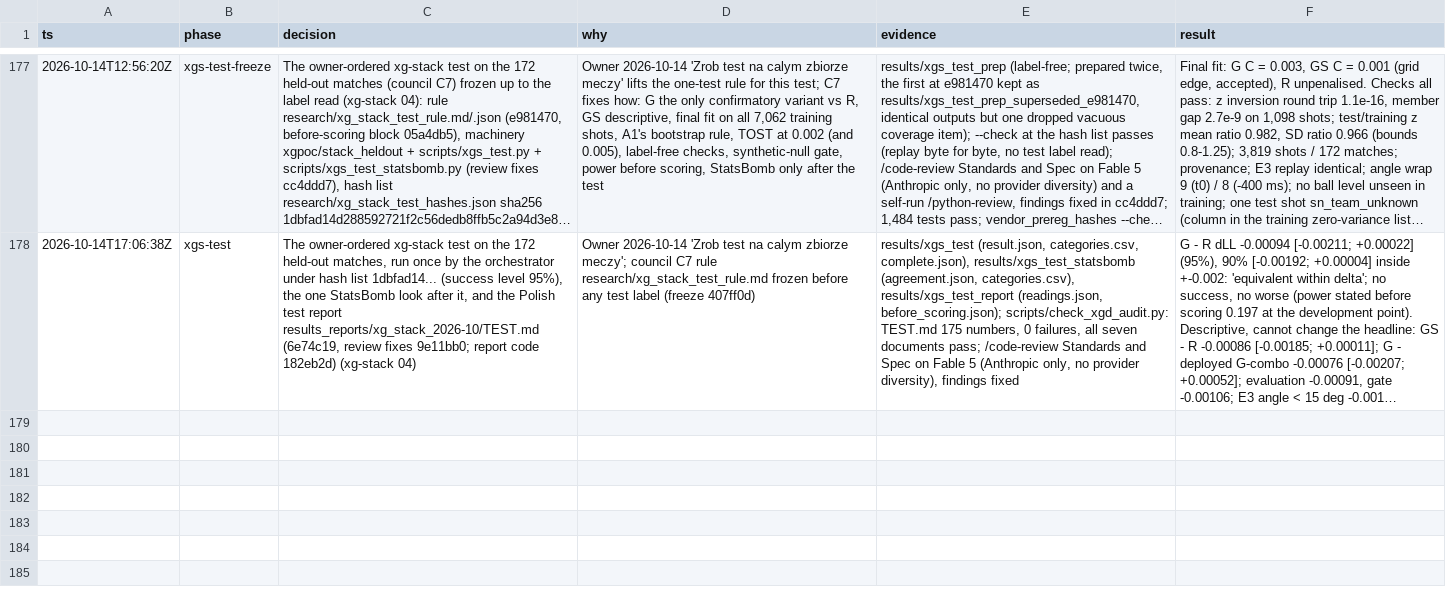
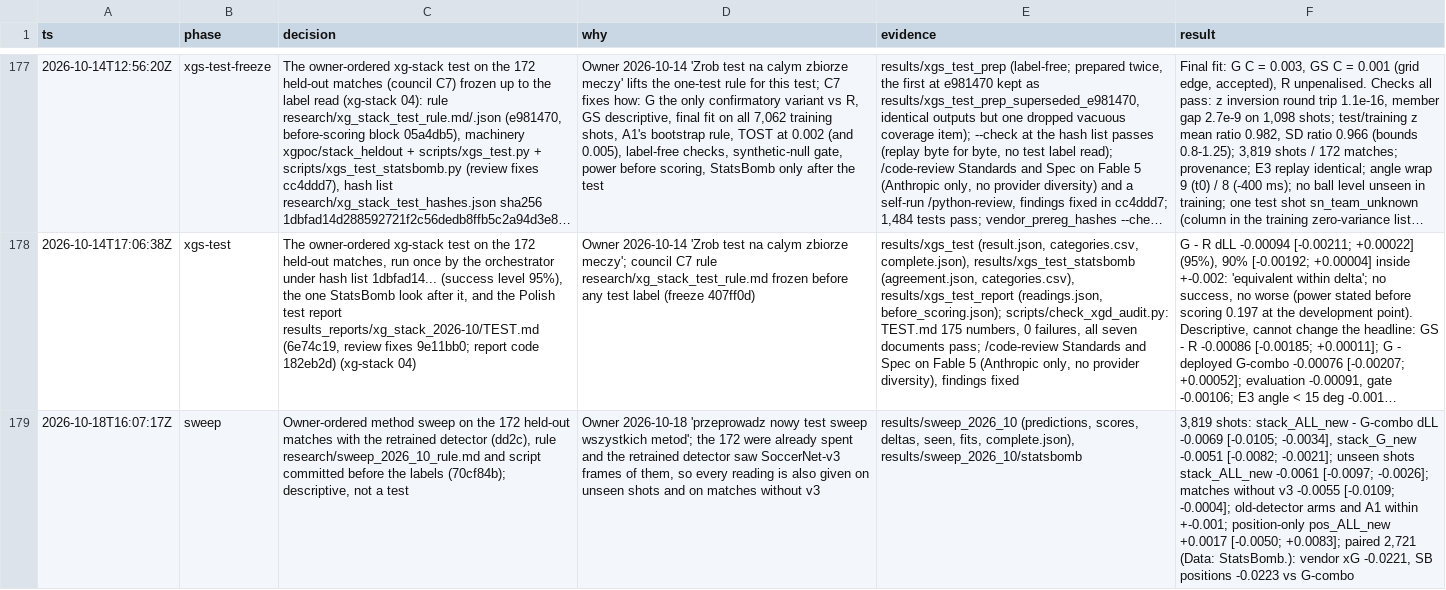
Before and after one commit to RedHot099/TactiFootVision, a TSV file: experiments/claude_fable/research/quality_v13_decisions.tsv, drawn as a sheet; only a part is shown, gaps mark what is left out; long unchanged cells end in …; the diff names each change by its address in the sheet, - before the commit and + after, or states it on an @@ line.

Commit message:
xg-poc: decision-log row of the method sweep on the 172 held-out matches (descriptive): retrained-detector stack_ALL - G-combo dLL -0.0069 [-0.0105; -0.0034], holds on unseen shots and matches without v3; old-detector arms and A1 within +-0.001 (sweep)

```diff
--- a/experiments/claude_fable/research/quality_v13_decisions.tsv
+++ b/experiments/claude_fable/research/quality_v13_decisions.tsv
+row 179: 2026-10-18T16:07:17Z | sweep | Owner-ordered method sweep on the 172 held-out matches with the retrained detector (dd2c), rule research/sweep_2026_10_rule.md and script committed before the labels (70cf84b); descriptive, not a test | Owner 2026-10-18 'przeprowadz nowy test sweep wszystkich metod'; the 172 were already spent and the retrained detector saw SoccerNet-v3 frames of them, so every reading is also given on unseen shots and on matches without v3 | results/sweep_2026_10 (predictions, scores, deltas, seen, fits, complete.json), results/sweep_2026_10/statsbomb | 3,819 shots: stack_ALL_new - G-combo dLL -0.0069 [-0.0105; -0.0034], stack_G_new -0.0051 [-0.0082; -0.0021]; unseen shots stack_ALL_new -0.0061 [-0.0097; -0.0026]; matches without v3 -0.0055 [-0.0109; -0.0004]; old-detector arms and A1 within +-0.001; position-only pos_ALL_new +0.0017 [-0.0050; +0.0083]; paired 2,721 (Data: StatsBomb.): vendor xG -0.0221, SB positions -0.0223 vs G-combo
```
